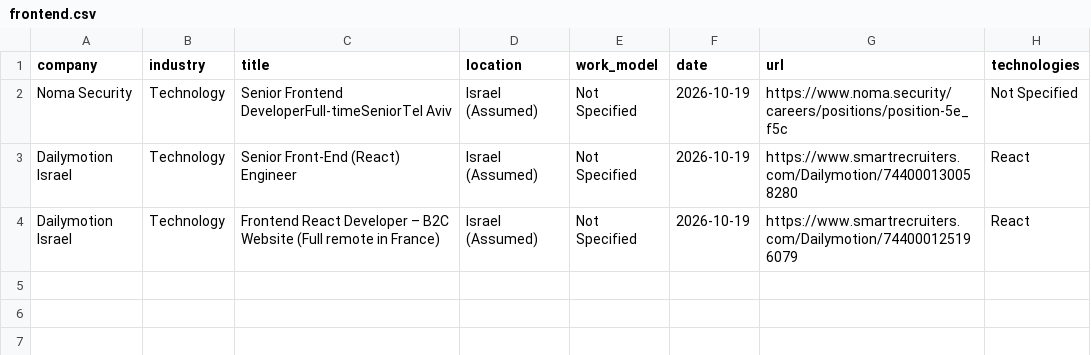
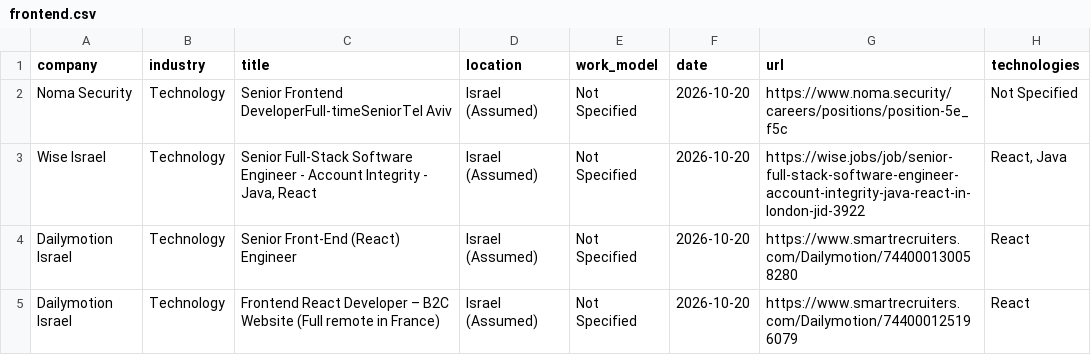
Before and after one commit to SKleeblatt/Kleeblatt-job-board, a CSV file: jobs/frontend.csv, drawn as a sheet.

```diff
--- a/jobs/frontend.csv
+++ b/jobs/frontend.csv
@@ -1,4 +1,5 @@
 company,industry,title,location,work_model,date,url,technologies
-Noma Security,Technology,Senior Frontend DeveloperFull-timeSeniorTel Aviv,Israel (Assumed),Not Specified,2026-10-19,https://www.noma.security/careers/positions/position-5e_f5c,Not Specified
-Dailymotion Israel,Technology,Senior Front-End (React) Engineer,Israel (Assumed),Not Specified,2026-10-19,https://www.smartrecruiters.com/Dailymotion/744000130058280,React
-Dailymotion Israel,Technology,Frontend React Developer – B2C Website (Full remote in France),Israel (Assumed),Not Specified,2026-10-19,https://www.smartrecruiters.com/Dailymotion/744000125196079,React
+Noma Security,Technology,Senior Frontend DeveloperFull-timeSeniorTel Aviv,Israel (Assumed),Not Specified,2026-10-20,https://www.noma.security/careers/positions/position-5e_f5c,Not Specified
+Wise Israel,Technology,"Senior Full-Stack Software Engineer - Account Integrity - Java, React",Israel (Assumed),Not Specified,2026-10-20,https://wise.jobs/job/senior-full-stack-software-engineer-account-integrity-java-react-in-london-jid-3922,"React, Java"
+Dailymotion Israel,Technology,Senior Front-End (React) Engineer,Israel (Assumed),Not Specified,2026-10-20,https://www.smartrecruiters.com/Dailymotion/744000130058280,React
+Dailymotion Israel,Technology,Frontend React Developer – B2C Website (Full remote in France),Israel (Assumed),Not Specified,2026-10-20,https://www.smartrecruiters.com/Dailymotion/744000125196079,React
```
Also changed, not shown: jobs/Executive_R&D.csv, jobs/backend.csv, 17 other files.
